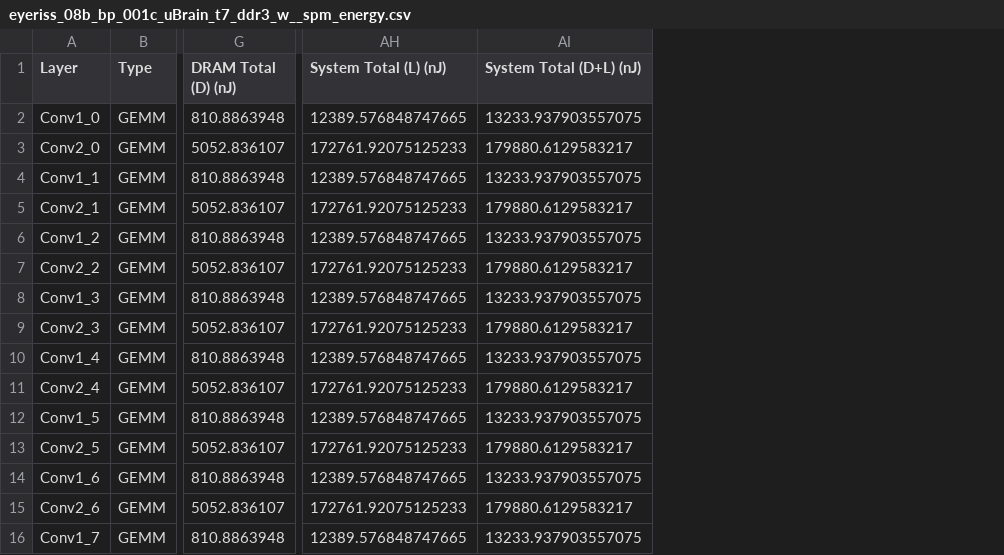
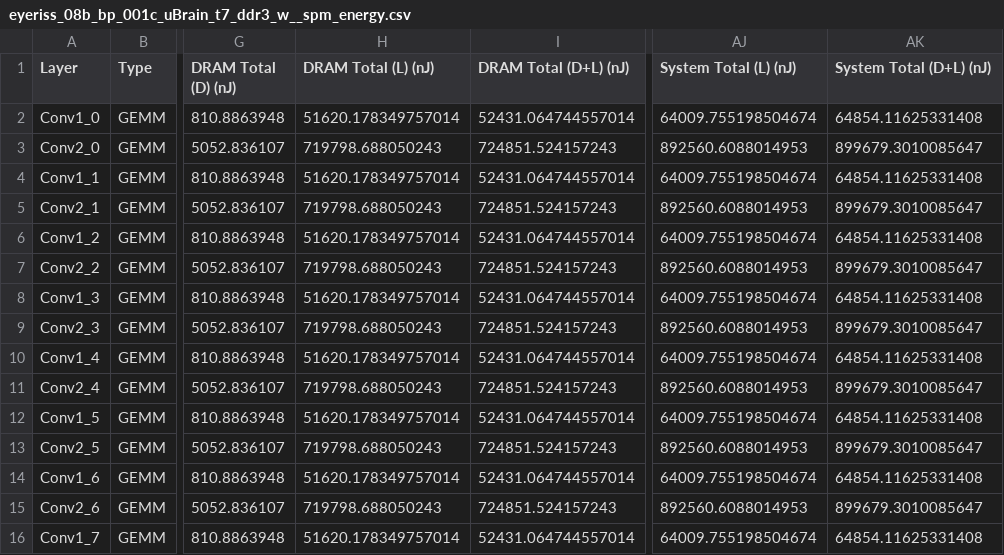
Before and after one commit to diwu1990/UnarySim, a CSV file: app/uBrain/hw/systolic_array/result/eyeriss_08b_bp_001c_uBrain_t7_ddr3_w__spm/simEffOut/eyeriss_08b_bp_001c_uBrain_t7_ddr3_w__spm_energy.csv, drawn as a sheet; only a part is shown, gaps mark what is left out; addresses are those after the commit; the diff covers the shown part only; the diff names each change by its address in the sheet, - before the commit and + after, or states it on an @@ line.

```diff
--- a/app/uBrain/hw/systolic_array/result/eyeriss_08b_bp_001c_uBrain_t7_ddr3_w__spm/simEffOut/eyeriss_08b_bp_001c_uBrain_t7_ddr3_w__spm_energy.csv
+++ b/app/uBrain/hw/systolic_array/result/eyeriss_08b_bp_001c_uBrain_t7_ddr3_w__spm/simEffOut/eyeriss_08b_bp_001c_uBrain_t7_ddr3_w__spm_energy.csv
+column H (DRAM Total (L) (nJ)), rows 2-16: 51620.178349757014 | 719798.688050243 | 51620.178349757014 | 719798.688050243 | 51620.178349757014 | 719798.688050243 | 51620.178349757014 | 719798.688050243 | 51620.178349757014 | 719798.688050243 | 51620.178349757014 | 719798.688050243 | 51620.178349757014 | 719798.688050243 | 51620.178349757014
+column I (DRAM Total (D+L) (nJ)), rows 2-16: 52431.064744557014 | 724851.524157243 | 52431.064744557014 | 724851.524157243 | 52431.064744557014 | 724851.524157243 | 52431.064744557014 | 724851.524157243 | 52431.064744557014 | 724851.524157243 | 52431.064744557014 | 724851.524157243 | 52431.064744557014 | 724851.524157243 | 52431.064744557014
-AJ2 (System Total (L) (nJ)): 12389.576848747665
+AJ2 (System Total (L) (nJ)): 64009.755198504674
-AK2 (System Total (D+L) (nJ)): 13233.937903557075
+AK2 (System Total (D+L) (nJ)): 64854.11625331408
-AJ3 (System Total (L) (nJ)): 172761.92075125233
+AJ3 (System Total (L) (nJ)): 892560.6088014953
-AK3 (System Total (D+L) (nJ)): 179880.6129583217
+AK3 (System Total (D+L) (nJ)): 899679.3010085647
-AJ4 (System Total (L) (nJ)): 12389.576848747665
+AJ4 (System Total (L) (nJ)): 64009.755198504674
-AK4 (System Total (D+L) (nJ)): 13233.937903557075
+AK4 (System Total (D+L) (nJ)): 64854.11625331408
-AJ5 (System Total (L) (nJ)): 172761.92075125233
+AJ5 (System Total (L) (nJ)): 892560.6088014953
-AK5 (System Total (D+L) (nJ)): 179880.6129583217
+AK5 (System Total (D+L) (nJ)): 899679.3010085647
-AJ6 (System Total (L) (nJ)): 12389.576848747665
+AJ6 (System Total (L) (nJ)): 64009.755198504674
-AK6 (System Total (D+L) (nJ)): 13233.937903557075
+AK6 (System Total (D+L) (nJ)): 64854.11625331408
-AJ7 (System Total (L) (nJ)): 172761.92075125233
+AJ7 (System Total (L) (nJ)): 892560.6088014953
-AK7 (System Total (D+L) (nJ)): 179880.6129583217
+AK7 (System Total (D+L) (nJ)): 899679.3010085647
-AJ8 (System Total (L) (nJ)): 12389.576848747665
+AJ8 (System Total (L) (nJ)): 64009.755198504674
-AK8 (System Total (D+L) (nJ)): 13233.937903557075
+AK8 (System Total (D+L) (nJ)): 64854.11625331408
-AJ9 (System Total (L) (nJ)): 172761.92075125233
+AJ9 (System Total (L) (nJ)): 892560.6088014953
-AK9 (System Total (D+L) (nJ)): 179880.6129583217
+AK9 (System Total (D+L) (nJ)): 899679.3010085647
-AJ10 (System Total (L) (nJ)): 12389.576848747665
+AJ10 (System Total (L) (nJ)): 64009.755198504674
-AK10 (System Total (D+L) (nJ)): 13233.937903557075
+AK10 (System Total (D+L) (nJ)): 64854.11625331408
-AJ11 (System Total (L) (nJ)): 172761.92075125233
+AJ11 (System Total (L) (nJ)): 892560.6088014953
-AK11 (System Total (D+L) (nJ)): 179880.6129583217
+AK11 (System Total (D+L) (nJ)): 899679.3010085647
-AJ12 (System Total (L) (nJ)): 12389.576848747665
+AJ12 (System Total (L) (nJ)): 64009.755198504674
-AK12 (System Total (D+L) (nJ)): 13233.937903557075
+AK12 (System Total (D+L) (nJ)): 64854.11625331408
-AJ13 (System Total (L) (nJ)): 172761.92075125233
+AJ13 (System Total (L) (nJ)): 892560.6088014953
-AK13 (System Total (D+L) (nJ)): 179880.6129583217
+AK13 (System Total (D+L) (nJ)): 899679.3010085647
-AJ14 (System Total (L) (nJ)): 12389.576848747665
+AJ14 (System Total (L) (nJ)): 64009.755198504674
-AK14 (System Total (D+L) (nJ)): 13233.937903557075
+AK14 (System Total (D+L) (nJ)): 64854.11625331408
-AJ15 (System Total (L) (nJ)): 172761.92075125233
+AJ15 (System Total (L) (nJ)): 892560.6088014953
-AK15 (System Total (D+L) (nJ)): 179880.6129583217
+AK15 (System Total (D+L) (nJ)): 899679.3010085647
-AJ16 (System Total (L) (nJ)): 12389.576848747665
+AJ16 (System Total (L) (nJ)): 64009.755198504674
-AK16 (System Total (D+L) (nJ)): 13233.937903557075
+AK16 (System Total (D+L) (nJ)): 64854.11625331408
```
Also changed, not shown: 116 edited cells elsewhere in this file, app/uBrain/hw/systolic_array/result/eyeriss_08b_bp_001c_uBrain_t0_ddr3_w__spm/simEffOut/eyeriss_08b_bp_001c_uBrain_t0_ddr3_w__spm_energy.csv, app/uBrain/hw/systolic_array/result/eyeriss_08b_bp_001c_uBrain_t3_ddr3_w__spm/simEffOut/eyeriss_08b_bp_001c_uBrain_t3_ddr3_w__spm_energy.csv, 19 other files.
